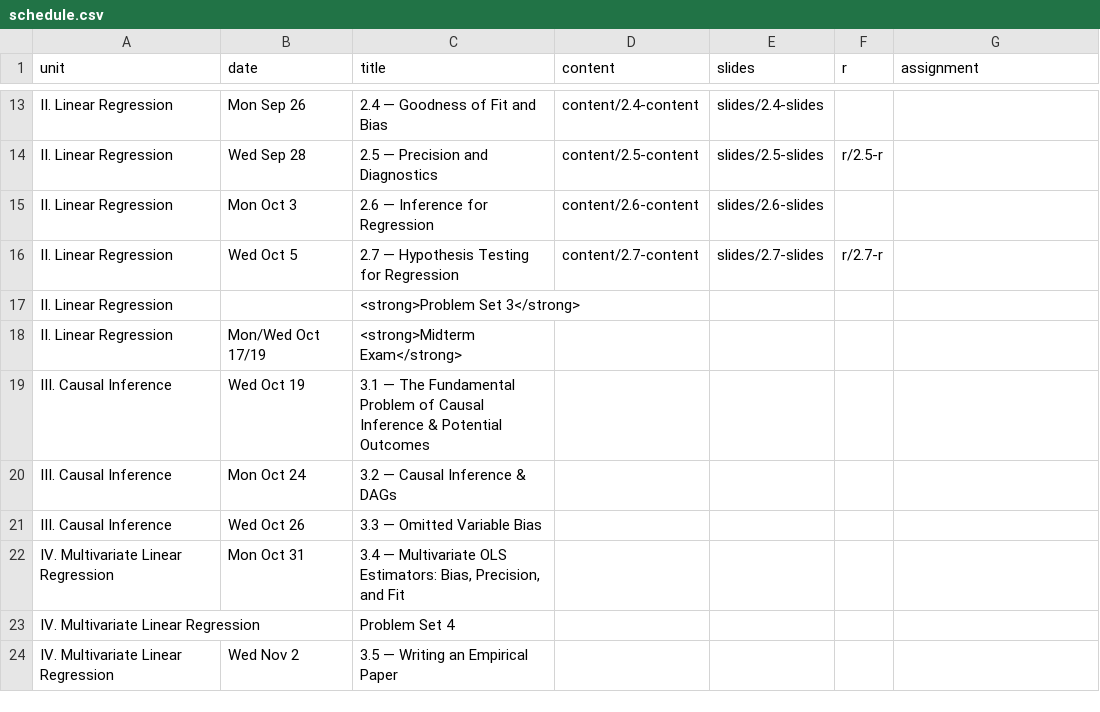
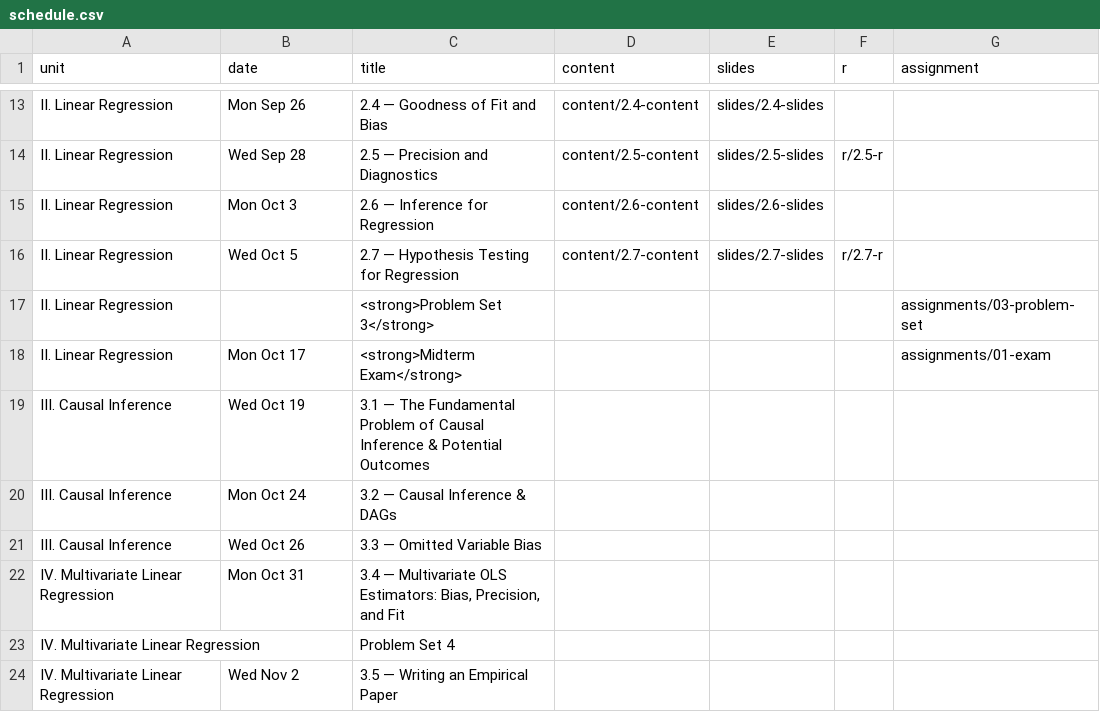
Before and after one commit to JordanIzen/metricsF22, a CSV file: data/schedule.csv, drawn as a sheet; only a part is shown, gaps mark what is left out.

Commit message:
HW3, Exam 1 prep, hw2 answers

```diff
--- a/data/schedule.csv
+++ b/data/schedule.csv
@@ -16,4 +16,4 @@ II. Linear Regression,Mon Oct 3,2.6 — Inference for Regression,content/2.6-con
 II. Linear Regression,Wed Oct 5,2.7 — Hypothesis Testing for Regression,content/2.7-content,slides/2.7-slides,r/2.7-r,
-II. Linear Regression,,<strong>Problem Set 3</strong>,,,,
-II. Linear Regression, "Mon/Wed Oct 17/19", <strong>Midterm Exam</strong>,,,,
+II. Linear Regression,,<strong>Problem Set 3</strong>,,,,assignments/03-problem-set
+II. Linear Regression, "Mon Oct 17", <strong>Midterm Exam</strong>,,,,assignments/01-exam
 III. Causal Inference,Wed Oct 19,3.1 — The Fundamental Problem of Causal Inference & Potential Outcomes,,,,
```
Also changed, not shown: 53 other files.
